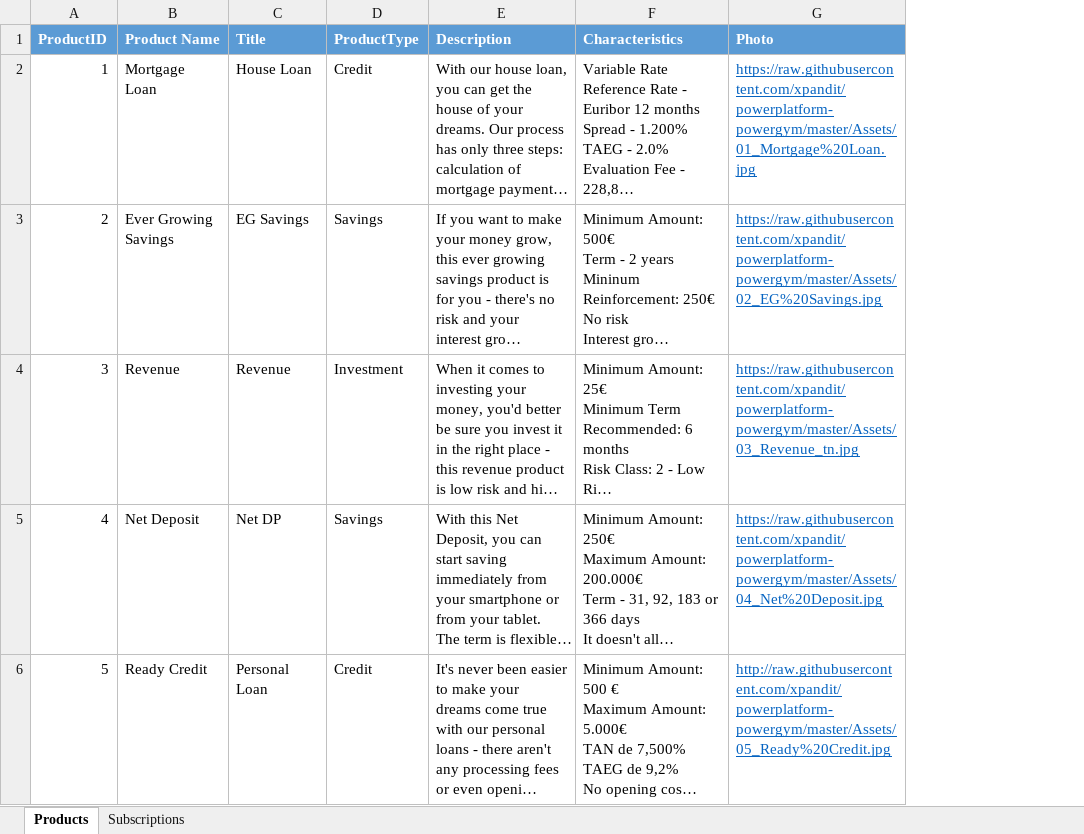
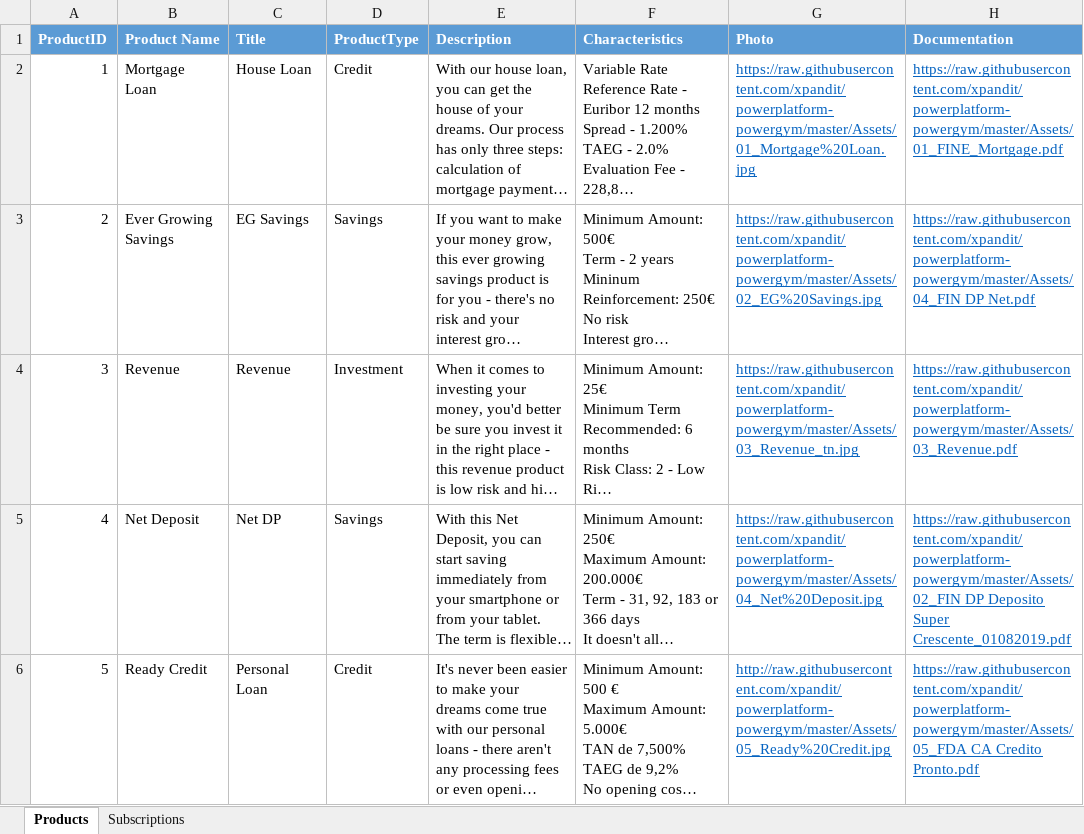
Before and after one commit to xpandit/powerplatform-powergym, an Excel workbook: ProductDataSet.xlsx, sheet Products, drawn as a sheet; long unchanged cells end in …; values as stored, in another font and other column widths than the file's, no borders; table styles not drawn; the diff names each change by its address in the sheet, - before the commit and + after, or states it on an @@ line.

Commit message:
Added Documentation column do excel product data set

```diff
--- a/ProductDataSet.xlsx (sheet Products)
+++ b/ProductDataSet.xlsx (sheet Products)
+column H (Documentation), rows 2-6: https://raw.githubusercontent.com/xpandit/powerplatform-powergym/master/Assets/01_FINE_Mortgage.pdf | https://raw.githubusercontent.com/xpandit/powerplatform-powergym/master/Assets/04_FIN DP Net.pdf | https://raw.githubusercontent.com/xpandit/powerplatform-powergym/master/Assets/03_Revenue.pdf | https://raw.githubusercontent.com/xpandit/powerplatform-powergym/master/Assets/02_FIN DP Deposito Super Crescente_01082019.pdf | https://raw.githubusercontent.com/xpandit/powerplatform-powergym/master/Assets/05_FDA CA Credito Pronto.pdf
```
